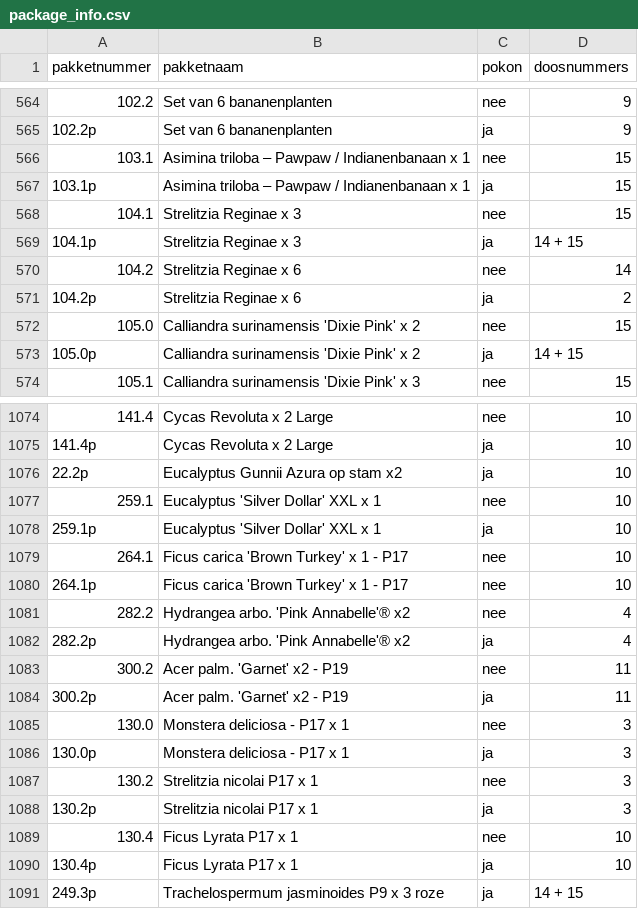
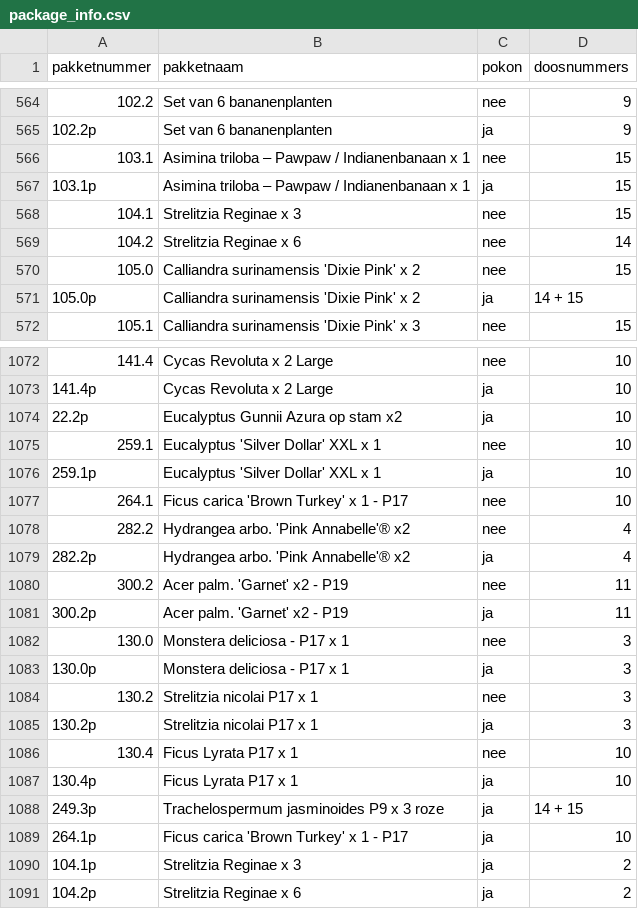
Before and after one commit to basheijnen/Picklist, a CSV file: package_info.csv, drawn as a sheet; only a part is shown, gaps mark what is left out; removed rows and columns are numbered as before the commit, all else as after; the diff names each change by its address in the sheet, - before the commit and + after, or states it on an @@ line.

```diff
--- a/package_info.csv
+++ b/package_info.csv
-row 569: 104.1p | Strelitzia Reginae x 3 | ja | 14 + 15
-row 1080: 264.1p | Ficus carica 'Brown Turkey' x 1 - P17 | nee | 10
+row 1089: 264.1p | Ficus carica 'Brown Turkey' x 1 - P17 | ja | 10
+row 1090: 104.1p | Strelitzia Reginae x 3 | ja | 2
@@ row 571 moved to row 1091: 104.2p @@
```
Also changed, not shown: bom.csv.
